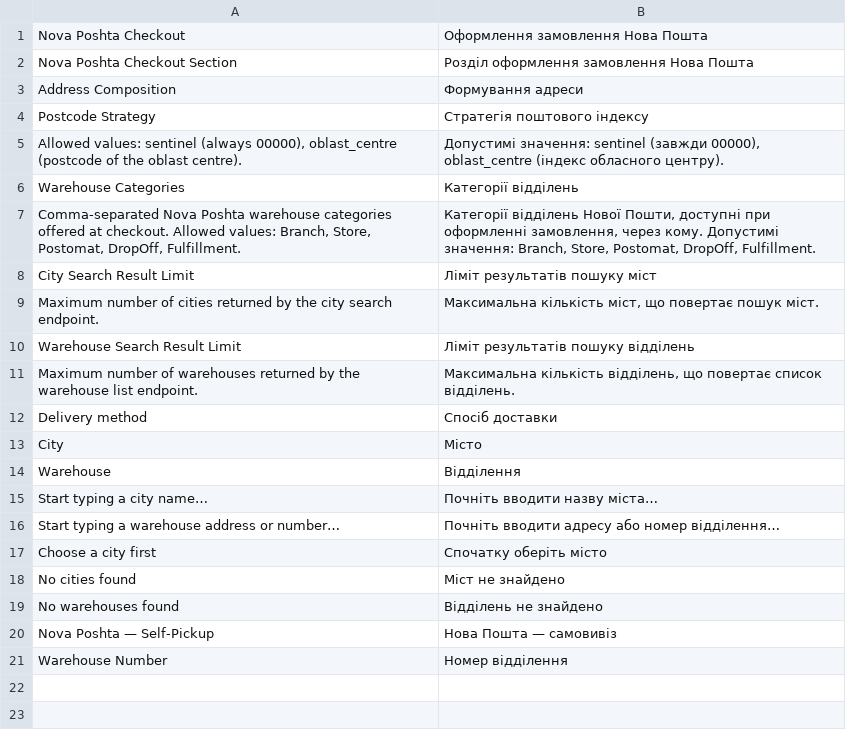
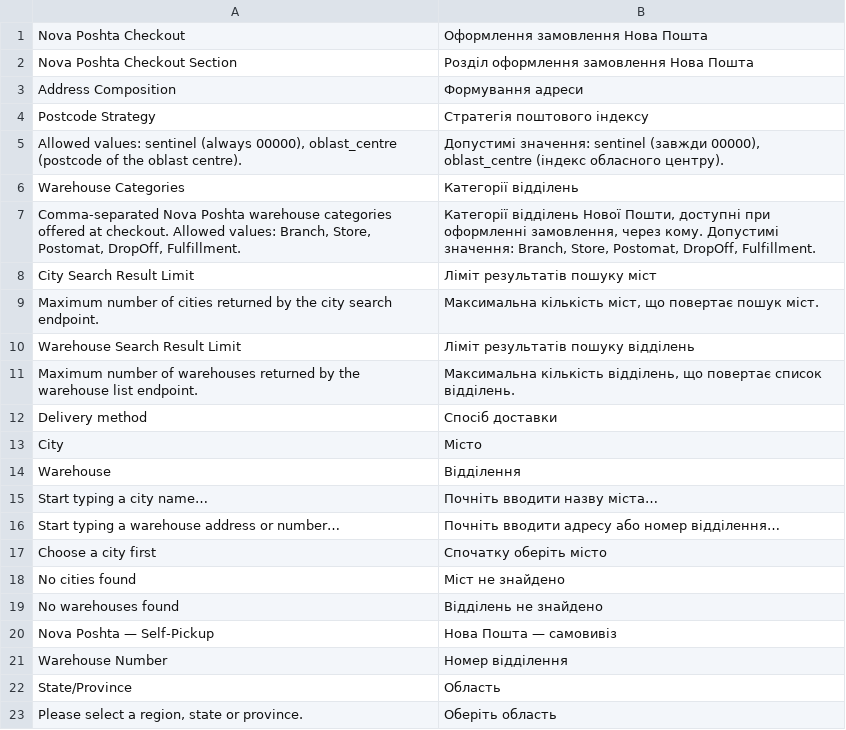
Before and after one commit to Uho67/magento_cosmetics, a CSV file: app/code/Uho/NovaposhtaCheckout/i18n/uk_UA.csv, drawn as a sheet.

Commit message:
fix checkout, translations

```diff
--- a/app/code/Uho/NovaposhtaCheckout/i18n/uk_UA.csv
+++ b/app/code/Uho/NovaposhtaCheckout/i18n/uk_UA.csv
@@ -21 +21,3 @@
 "Warehouse Number","Номер відділення"
+"State/Province","Область"
+"Please select a region, state or province.","Оберіть область"
```
Also changed, not shown: 29 other files.
